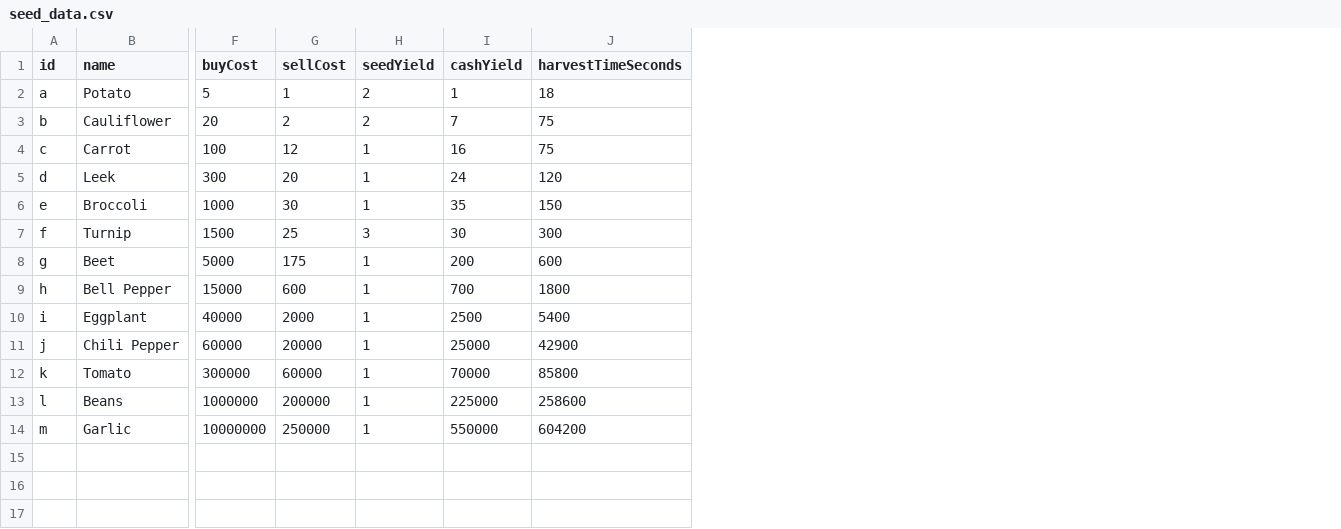
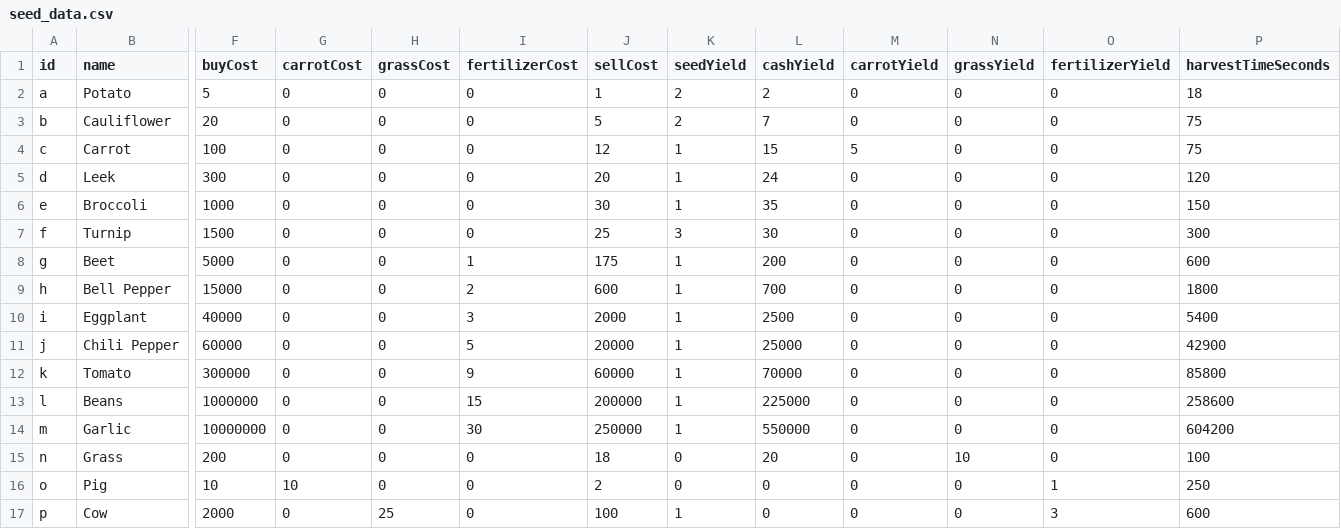
Before and after one commit to bjones3/webMinigame, a CSV file: seed_data.csv, drawn as a sheet; only a part is shown, gaps mark what is left out; addresses are those after the commit; rows hold the shown columns only; the diff names each change by its address in the sheet, - before the commit and + after, or states it on an @@ line.

Commit message:
New alchemy features. (#58)
Added new reasources and seeds.

```diff
--- a/seed_data.csv
+++ b/seed_data.csv
+column G (carrotCost), rows 2-14: all 0
+column H (grassCost), rows 2-14: all 0
+column I (fertilizerCost), rows 2-14: 0 | 0 | 0 | 0 | 0 | 0 | 1 | 2 | 3 | 5 | 9 | 15 | 30
+column M (carrotYield), rows 2-14: 0 | 0 | 5 | 0 | 0 | 0 | 0 | 0 | 0 | 0 | 0 | 0 | 0
+column N (grassYield), rows 2-14: all 0
+column O (fertilizerYield), rows 2-14: all 0
-L2 (cashYield): 1
+L2 (cashYield): 2
-J3 (sellCost): 2
+J3 (sellCost): 5
-L4 (cashYield): 16
+L4 (cashYield): 15
+row 15: n | Grass | 200 | 0 | 0 | 0 | 18 | 0 | 20 | 0 | 10 | 0 | 100
+row 16: o | Pig | 10 | 10 | 0 | 0 | 2 | 0 | 0 | 0 | 0 | 1 | 250
+row 17: p | Cow | 2000 | 0 | 25 | 0 | 100 | 1 | 0 | 0 | 0 | 3 | 600
```
Also changed, not shown: 17 other files.
